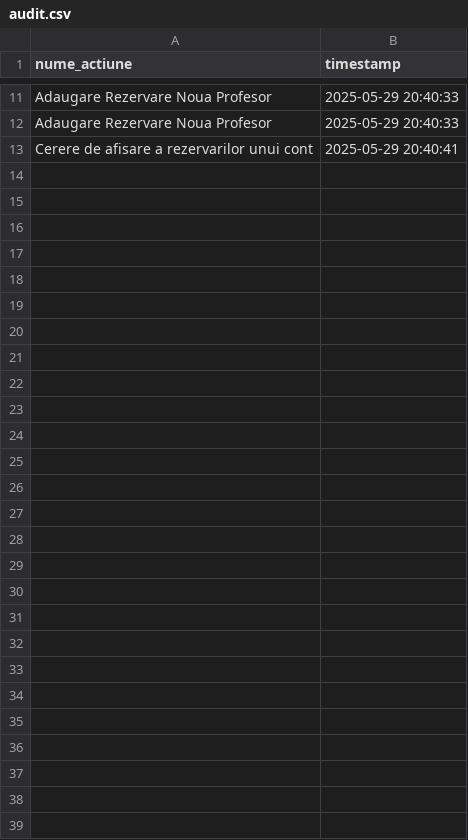
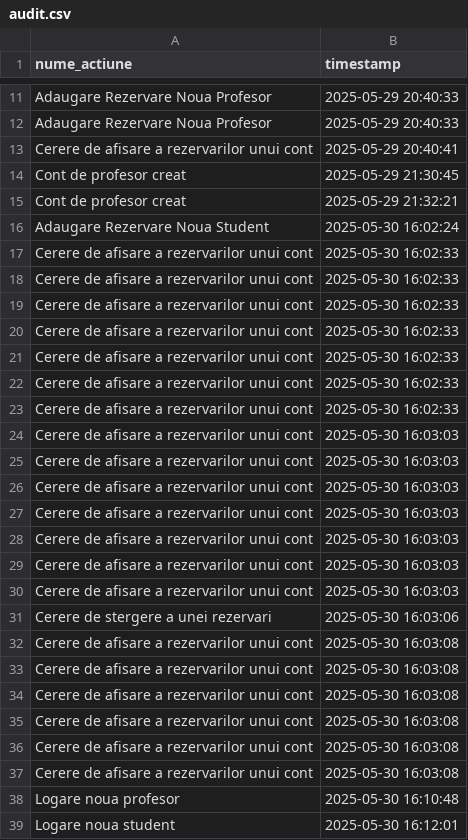
Before and after one commit to Clau791/Java-App, a CSV file: audit.csv, drawn as a sheet; only a part is shown, gaps mark what is left out; the diff names each change by its address in the sheet, - before the commit and + after, or states it on an @@ line.

Commit message:
Adăugat script SQL pentru creare tabele și integrare completă cu PostgreSQL. Implementat serviciu de audit (AuditService) care loghează acțiunile în audit.csv. Actualizat README cu detalii despre rulare, inițializare bază de date și fluxul aplicației.

```diff
--- a/audit.csv
+++ b/audit.csv
+row 14: Cont de profesor creat | 2025-05-29 21:30:45
+row 15: Cont de profesor creat | 2025-05-29 21:32:21
+row 16: Adaugare Rezervare Noua Student | 2025-05-30 16:02:24
+row 17: Cerere de afisare a rezervarilor unui cont | 2025-05-30 16:02:33
+row 18: Cerere de afisare a rezervarilor unui cont | 2025-05-30 16:02:33
+row 19: Cerere de afisare a rezervarilor unui cont | 2025-05-30 16:02:33
+row 20: Cerere de afisare a rezervarilor unui cont | 2025-05-30 16:02:33
+row 21: Cerere de afisare a rezervarilor unui cont | 2025-05-30 16:02:33
+row 22: Cerere de afisare a rezervarilor unui cont | 2025-05-30 16:02:33
+row 23: Cerere de afisare a rezervarilor unui cont | 2025-05-30 16:02:33
+row 24: Cerere de afisare a rezervarilor unui cont | 2025-05-30 16:03:03
+row 25: Cerere de afisare a rezervarilor unui cont | 2025-05-30 16:03:03
+row 26: Cerere de afisare a rezervarilor unui cont | 2025-05-30 16:03:03
+row 27: Cerere de afisare a rezervarilor unui cont | 2025-05-30 16:03:03
+row 28: Cerere de afisare a rezervarilor unui cont | 2025-05-30 16:03:03
+row 29: Cerere de afisare a rezervarilor unui cont | 2025-05-30 16:03:03
+row 30: Cerere de afisare a rezervarilor unui cont | 2025-05-30 16:03:03
+row 31: Cerere de stergere a unei rezervari | 2025-05-30 16:03:06
+row 32: Cerere de afisare a rezervarilor unui cont | 2025-05-30 16:03:08
+row 33: Cerere de afisare a rezervarilor unui cont | 2025-05-30 16:03:08
+row 34: Cerere de afisare a rezervarilor unui cont | 2025-05-30 16:03:08
+row 35: Cerere de afisare a rezervarilor unui cont | 2025-05-30 16:03:08
+row 36: Cerere de afisare a rezervarilor unui cont | 2025-05-30 16:03:08
+row 37: Cerere de afisare a rezervarilor unui cont | 2025-05-30 16:03:08
+row 38: Logare noua profesor | 2025-05-30 16:10:48
+row 39: Logare noua student | 2025-05-30 16:12:01
```
Also changed, not shown: 5 other files.
